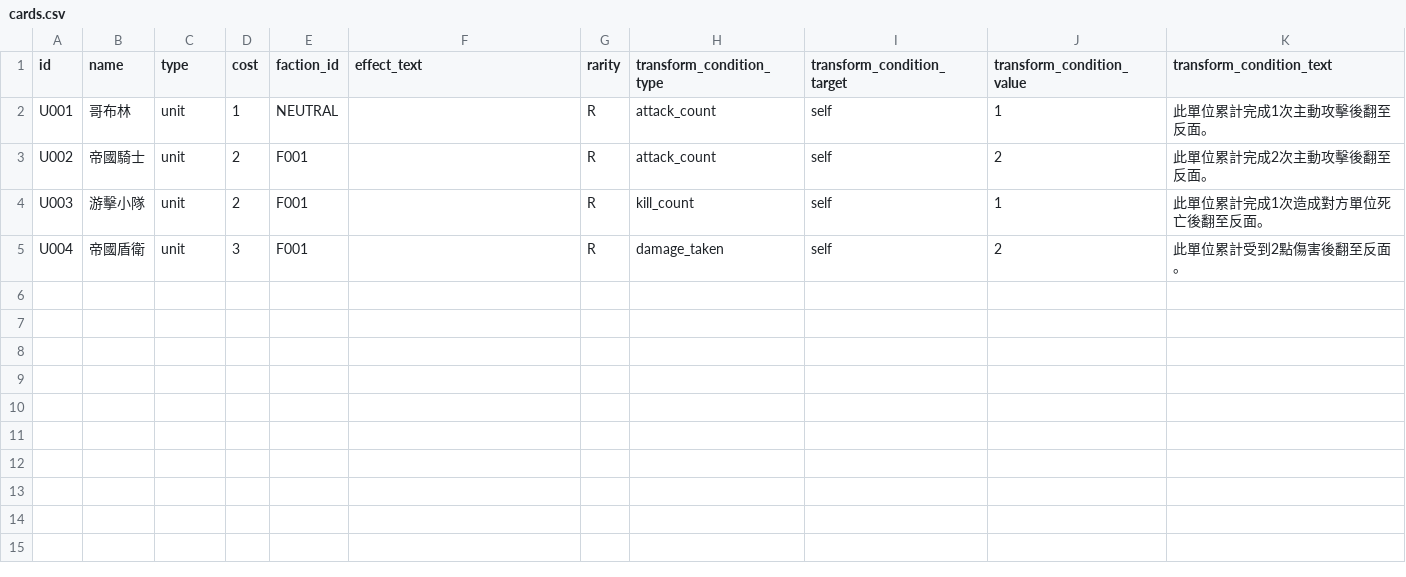
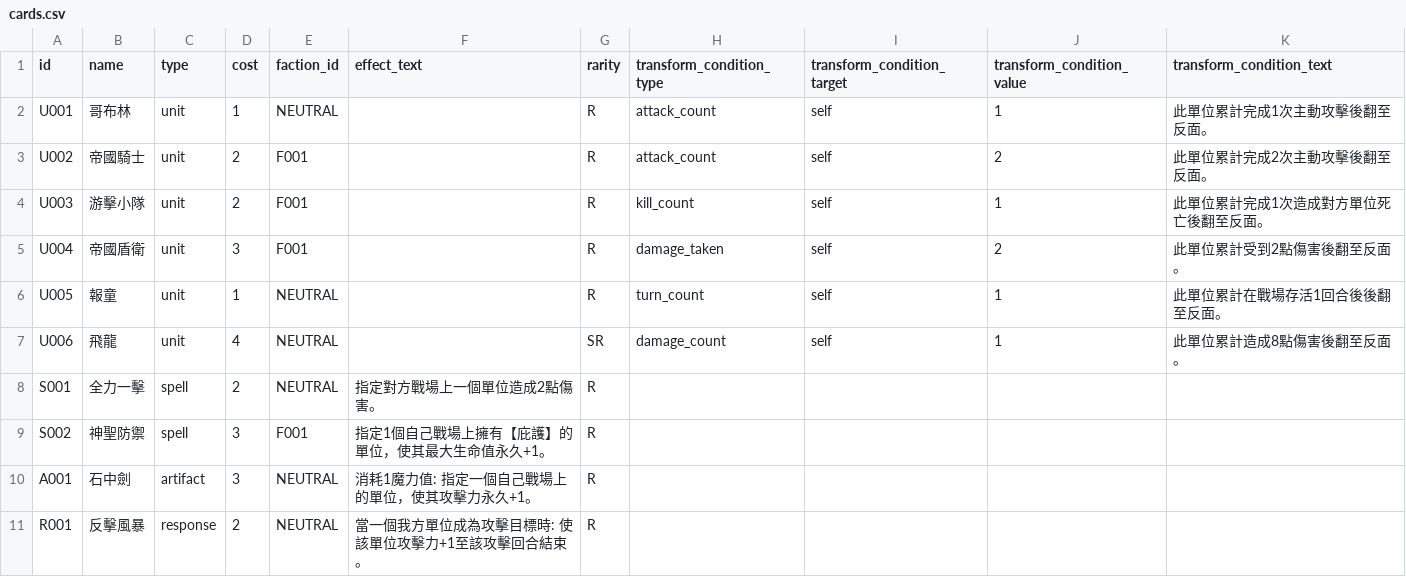
Before and after one commit to andychou1215-wq/cardgame, a CSV file: data/cards/cards.csv, drawn as a sheet; the diff names each change by its address in the sheet, - before the commit and + after, or states it on an @@ line.

```diff
--- a/data/cards/cards.csv
+++ b/data/cards/cards.csv
+row 6: U005 | 報童 | unit | 1 | NEUTRAL |  | R | turn_count | self | 1 | 此單位累計在戰場存活1回合後後翻至反面。
+row 7: U006 | 飛龍 | unit | 4 | NEUTRAL |  | SR | damage_count | self | 1 | 此單位累計造成8點傷害後翻至反面。
+row 8: S001 | 全力一擊 | spell | 2 | NEUTRAL | 指定對方戰場上一個單位造成2點傷害。 | R
+row 9: S002 | 神聖防禦 | spell | 3 | F001 | 指定1個自己戰場上擁有【庇護】的單位，使其最大生命值永久+1。 | R
+row 10: A001 | 石中劍 | artifact | 3 | NEUTRAL | 消耗1魔力值: 指定一個自己戰場上的單位，使其攻擊力永久+1。 | R
+row 11: R001 | 反擊風暴 | response | 2 | NEUTRAL | 當一個我方單位成為攻擊目標時: 使該單位攻擊力+1至該攻擊回合結束。 | R
```
Also changed, not shown: data/cards/unit_sides.csv.
